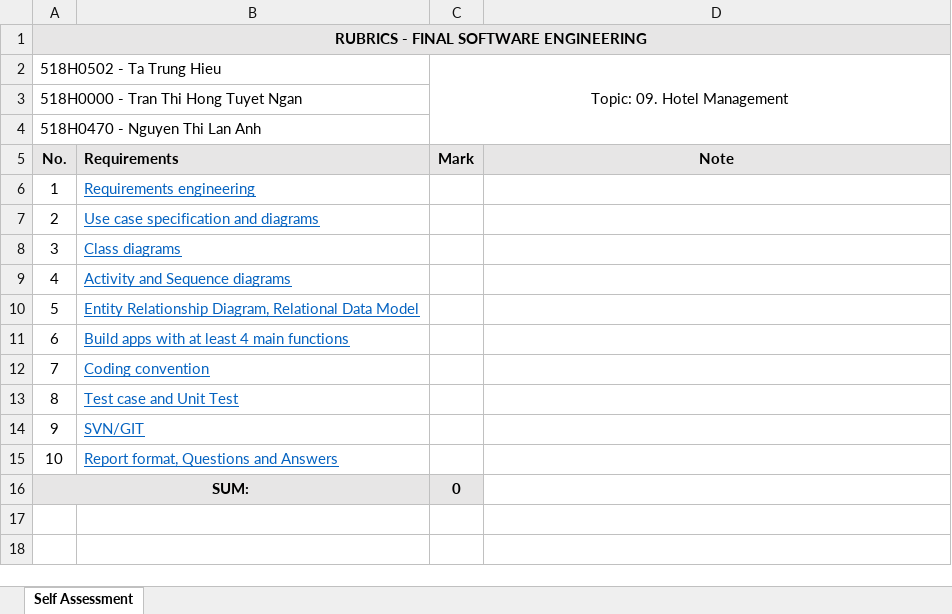
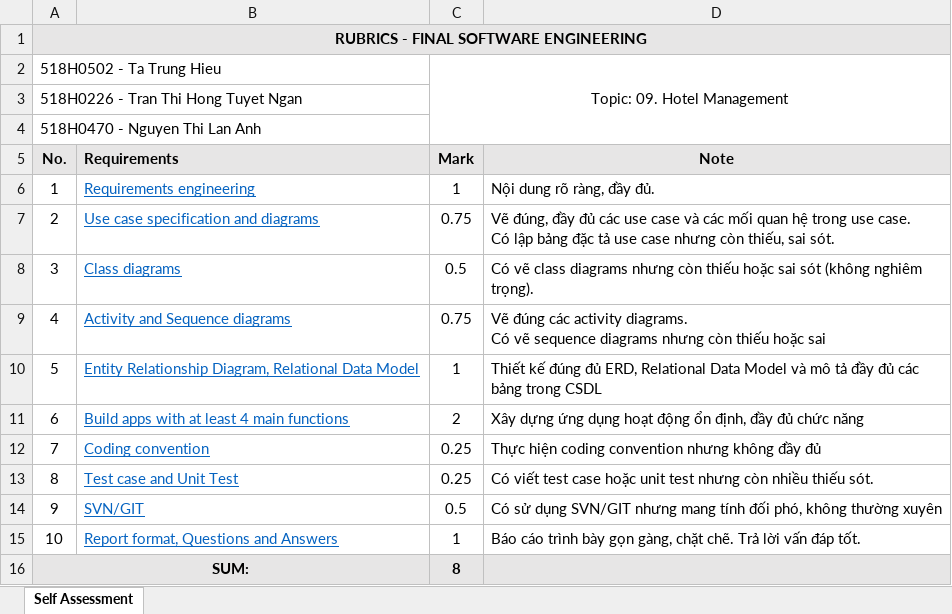
Before and after one commit to hieutada/CnpmFinal, an Excel workbook: Self Assessment.xlsx, sheet Self Assessment, drawn as a sheet; values as stored, in another font and other column widths than the file's, no borders; ↵ is a line break in a cell; the diff names each change by its address in the sheet, - before the commit and + after, or states it on an @@ line.

```diff
--- a/Self Assessment.xlsx (sheet Self Assessment)
+++ b/Self Assessment.xlsx (sheet Self Assessment)
-A3 (No.): 518H0000 - Tran Thi Hong Tuyet Ngan
+A3 (No.): 518H0226 - Tran Thi Hong Tuyet Ngan
-C6 (Mark): (empty)
+C6 (Mark): 1
-D6 (Note): (empty)
+D6 (Note): Nội dung rõ ràng, đầy đủ.
-C7 (Mark): (empty)
+C7 (Mark): 0.75
-D7 (Note): (empty)
+D7 (Note): Vẽ đúng, đầy đủ các use case và các mối quan hệ trong use case. ↵ Có lập bảng đặc tả use case nhưng còn thiếu, sai sót.
-C8 (Mark): (empty)
+C8 (Mark): 0.5
-D8 (Note): (empty)
+D8 (Note): Có vẽ class diagrams nhưng còn thiếu hoặc sai sót (không nghiêm trọng).
-C9 (Mark): (empty)
+C9 (Mark): 0.75
-D9 (Note): (empty)
+D9 (Note): Vẽ đúng các activity diagrams. ↵ Có vẽ sequence diagrams nhưng còn thiếu hoặc sai
-C10 (Mark): (empty)
+C10 (Mark): 1
-D10 (Note): (empty)
+D10 (Note): Thiết kế đúng đủ ERD, Relational Data Model và mô tả đầy đủ các bảng trong CSDL
-C11 (Mark): (empty)
+C11 (Mark): 2
-D11 (Note): (empty)
+D11 (Note): Xây dựng ứng dụng hoạt động ổn định, đầy đủ chức năng
-C12:C13 (Mark): (empty)
+C12:C13 (Mark): 0.25
-D12 (Note): (empty)
+D12 (Note): Thực hiện coding convention nhưng không đầy đủ
-D13 (Note): (empty)
+D13 (Note): Có viết test case hoặc unit test nhưng còn nhiều thiếu sót.
-C14 (Mark): (empty)
+C14 (Mark): 0.5
-D14 (Note): (empty)
+D14 (Note): Có sử dụng SVN/GIT nhưng mang tính đối phó, không thường xuyên
-C15 (Mark): (empty)
+C15 (Mark): 1
-D15 (Note): (empty)
+D15 (Note): Báo cáo trình bày gọn gàng, chặt chẽ. Trả lời vấn đáp tốt.
-C16 (Mark): 0
+C16 (Mark): 8
-D16 fill: none
+D16 fill: #E7E6E6
```
Also changed, not shown: 4 other files.
